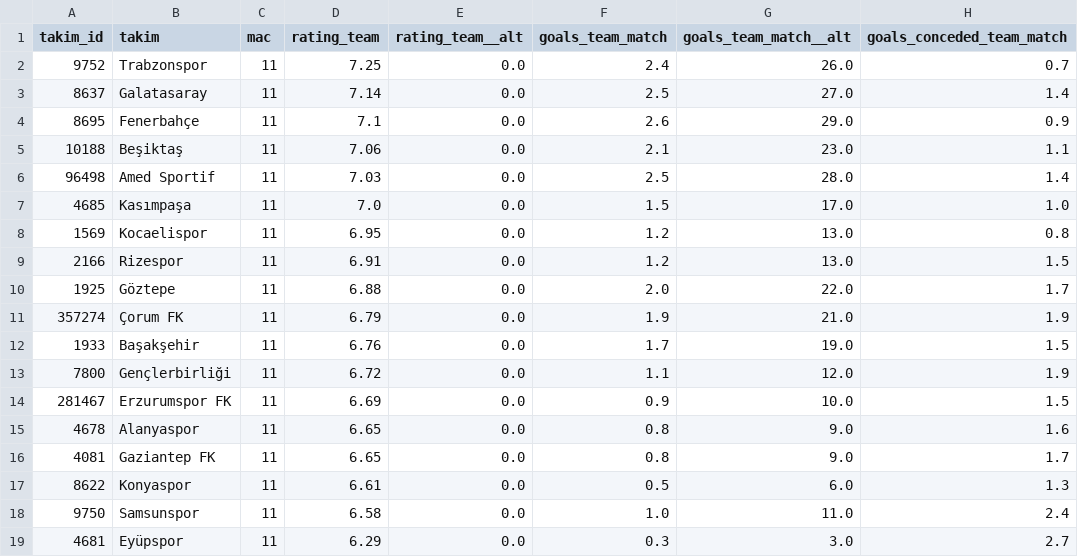
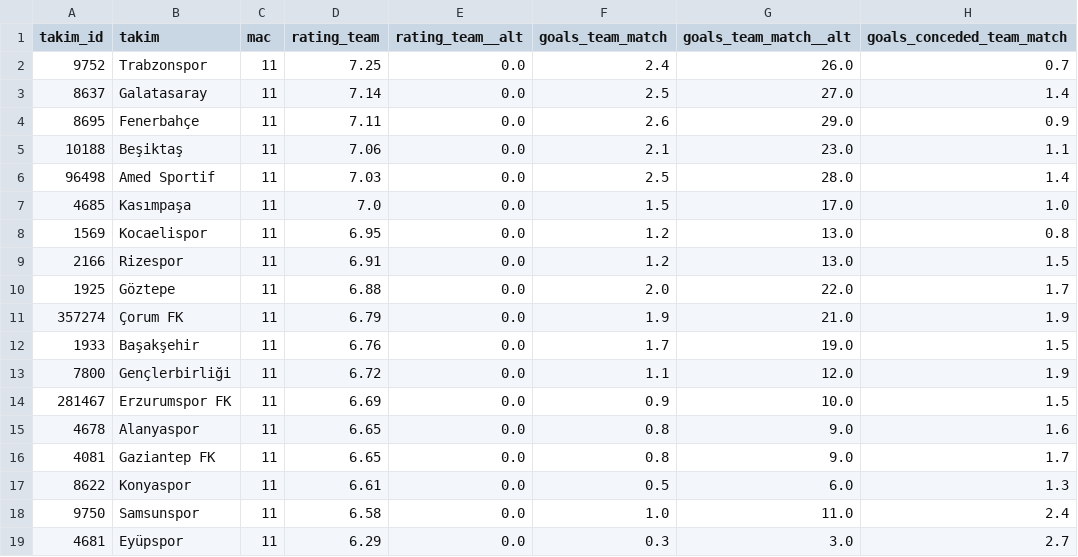
Before and after one commit to stercanlioglu/superlig-veri, a CSV file: data/fotmob/2026-27/takim.csv, drawn as a sheet; only a part is shown; the diff names each change by its address in the sheet, - before the commit and + after, or states it on an @@ line.

```diff
--- a/data/fotmob/2026-27/takim.csv
+++ b/data/fotmob/2026-27/takim.csv
-D4 (rating_team): 7.1
+D4 (rating_team): 7.11
```
Also changed, not shown: data/fotmob/2026-27/oyuncu.csv, 55 other files.
